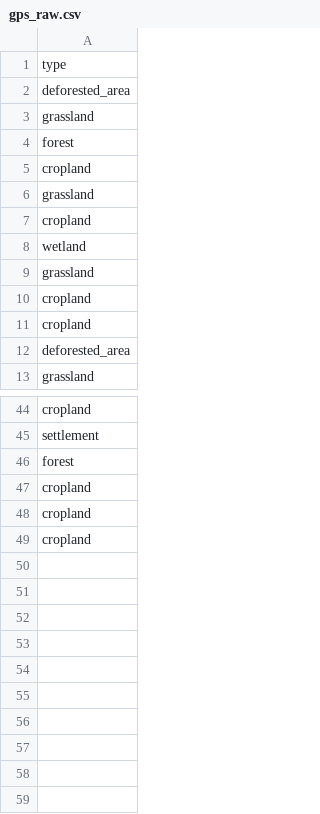
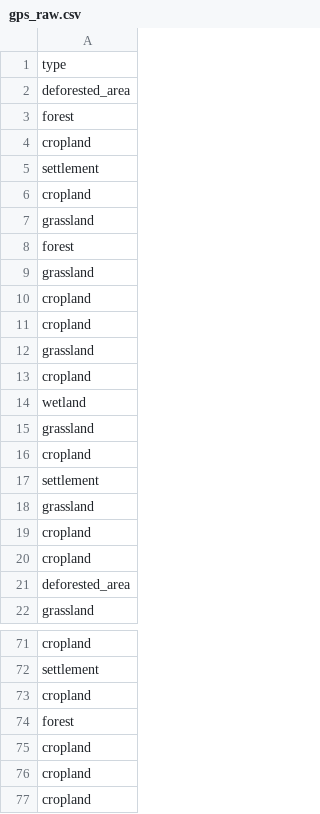
Before and after one commit to lateriteperu/ra-dashboard, a CSV file: gps_raw.csv, drawn as a sheet; only a part is shown, gaps mark what is left out; the diff covers the shown part only; the diff names each change by its address in the sheet, - before the commit and + after, or states it on an @@ line.

```diff
--- a/gps_raw.csv
+++ b/gps_raw.csv
+row 3: forest
+row 4: cropland
+row 5: settlement
+row 6: cropland
+row 9: grassland
+row 10: cropland
+row 15: grassland
+row 16: cropland
+row 17: settlement
+row 73: cropland
```
Also changed, not shown: 18 added rows elsewhere in this file, Raw_data.csv, 2 other files.
